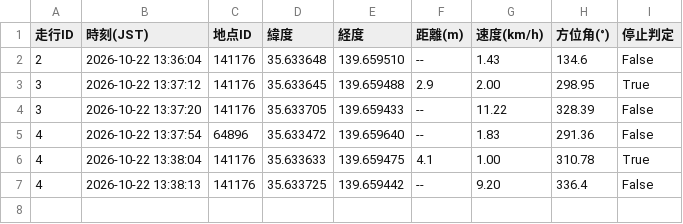
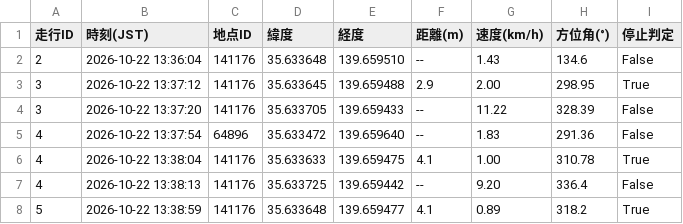
Before and after one commit to tT71lBbM/bicycle-stop-score, a CSV file: near_log.csv, drawn as a sheet.

```diff
--- a/near_log.csv
+++ b/near_log.csv
@@ -7 +7,2 @@
 4,2026-10-22 13:38:13,141176,35.633725,139.659442,--,9.20,336.4,False
+5,2026-10-22 13:38:59,141176,35.633648,139.659477,4.1,0.89,318.2,True
```
Also changed, not shown: route_log.csv, 1 other file.
